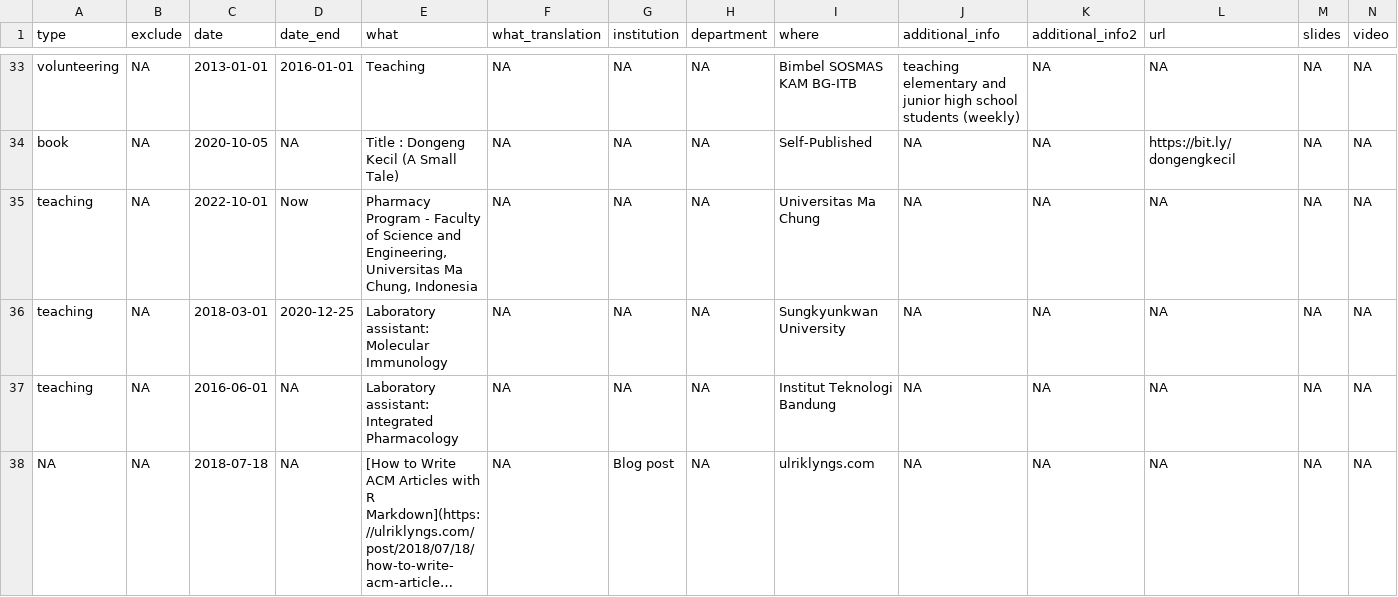
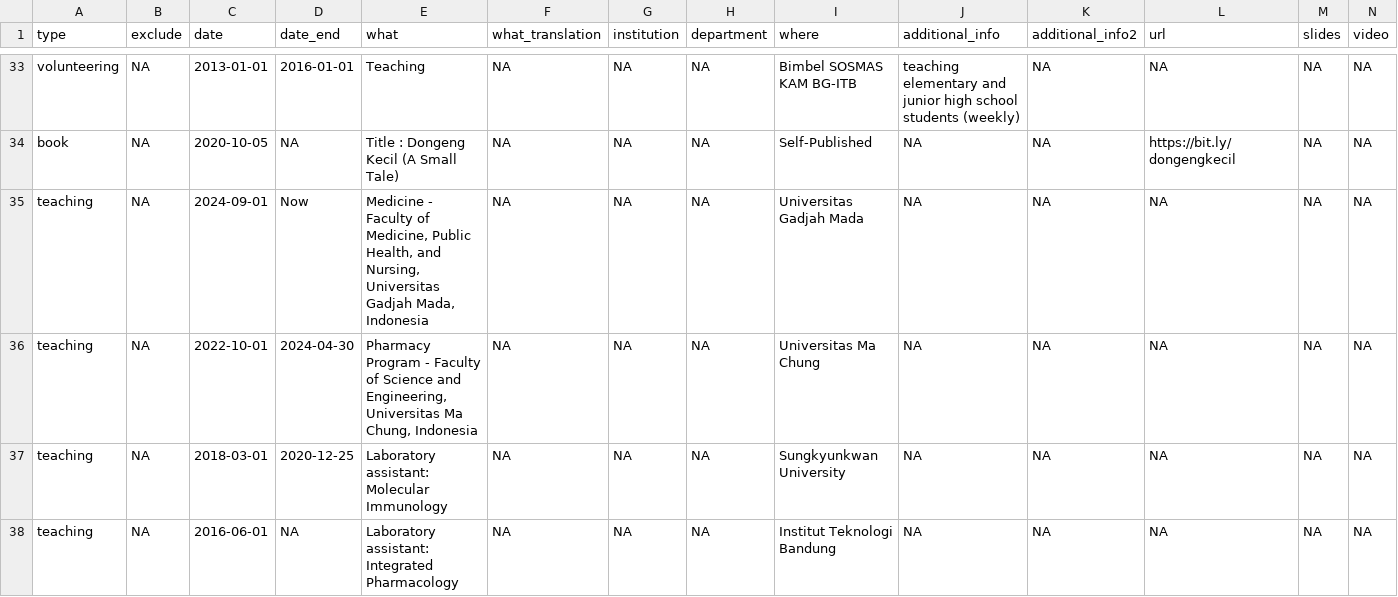
Before and after one commit to nuraziz20/repository, a CSV file: _content/cv_entries.csv, drawn as a sheet; only a part is shown, gaps mark what is left out; the shorter side is filled out with more unchanged rows; long unchanged cells end in …; addresses are those after the commit; rows hold the shown columns only; the diff names each change by its address in the sheet, - before the commit and + after, or states it on an @@ line.

```diff
--- a/_content/cv_entries.csv
+++ b/_content/cv_entries.csv
+row 35: teaching | NA | 2024-09-01 | Now | Medicine - Faculty of Medicine, Public Health, and Nursing, Universitas Gadjah Mada, Indonesia | NA | NA | NA | Universitas Gadjah Mada | NA | NA | NA | NA | NA
-D36 (date_end): Now
+D36 (date_end): 2024-04-30
```
Also changed, not shown: 2 other files.
